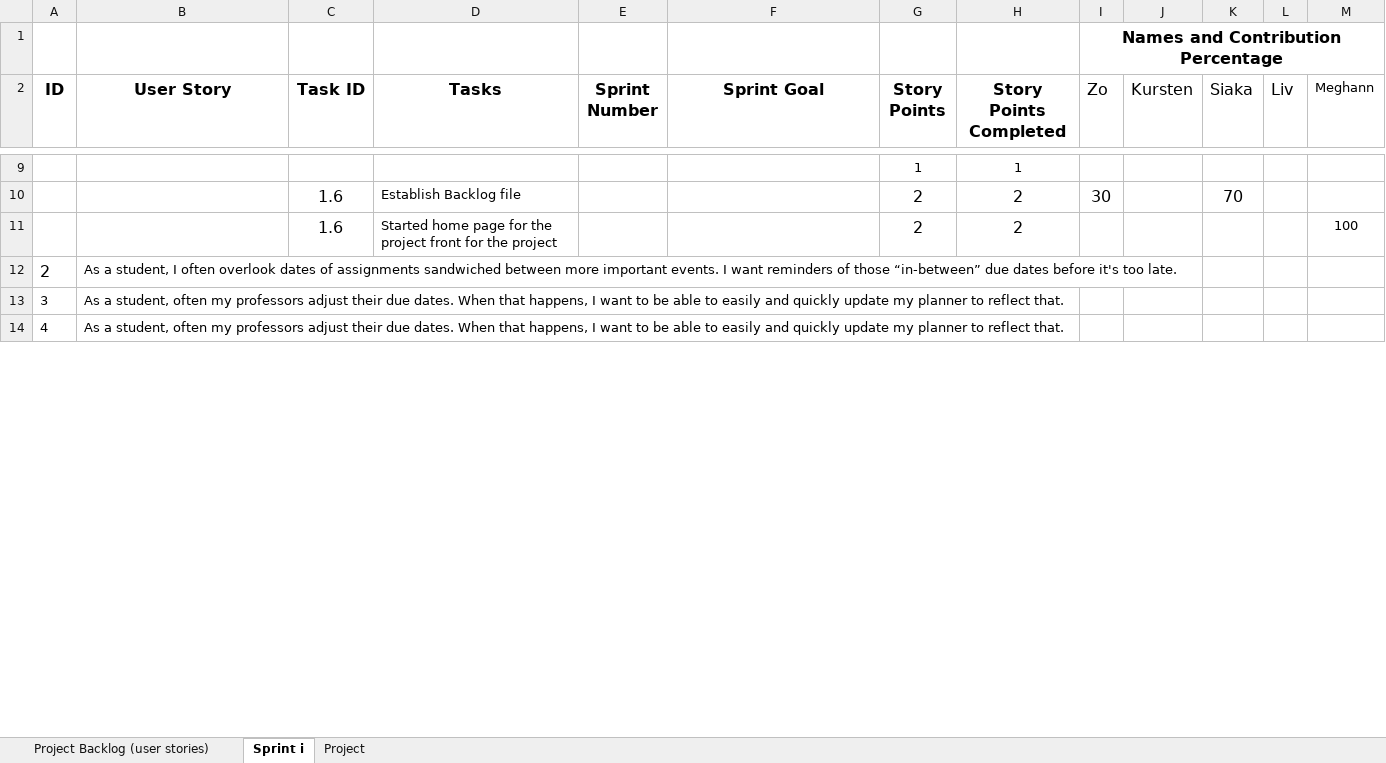
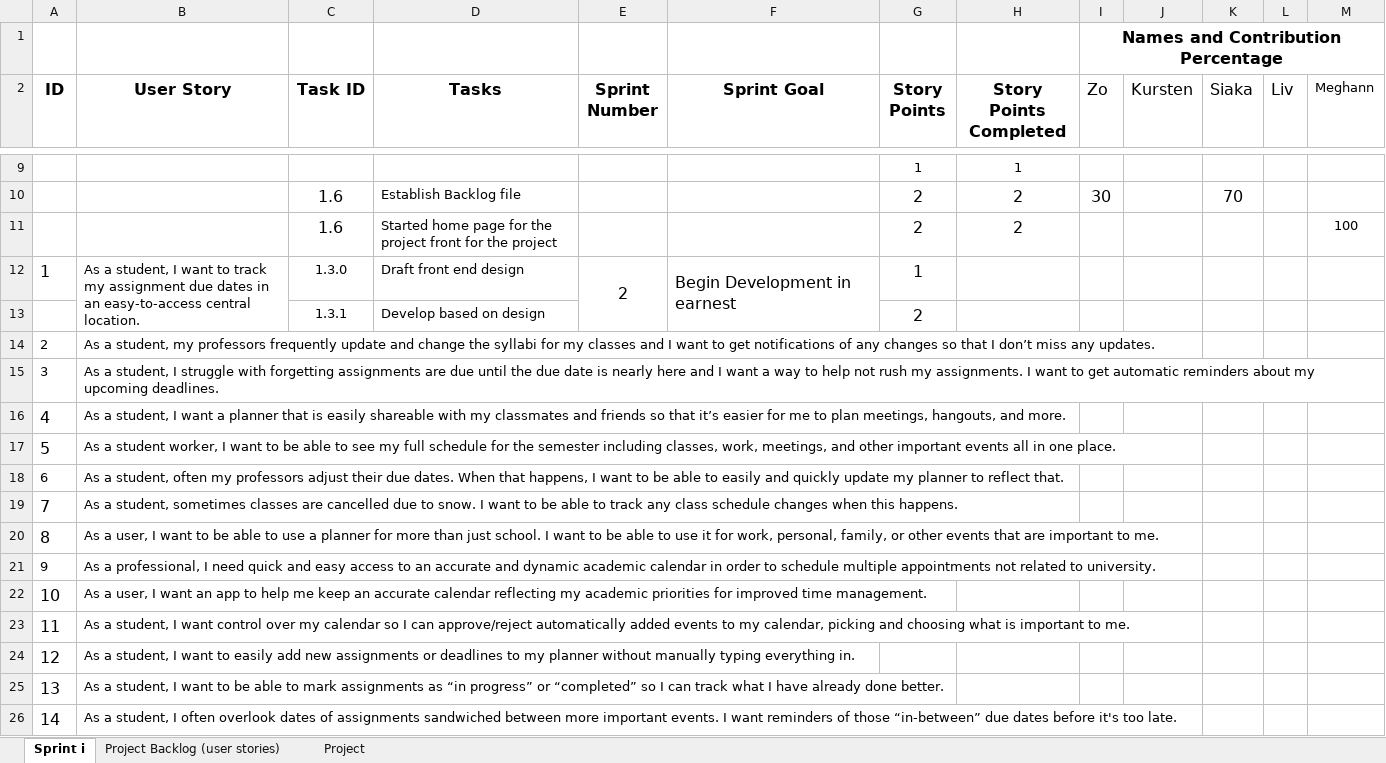
Before and after one commit to Team-Atomic-Thunder/team-atomic-thunder-project, an Excel workbook: Documentation/Project_and_Sprint_Backlog_Group A.xlsx, sheet Sprint i, drawn as a sheet; only a part is shown, gaps mark what is left out; values as stored, in another font and other column widths than the file's, no borders; charts and pictures not drawn; removed rows and columns are numbered as before the commit, all else as after; the diff covers the shown part only; the diff names each change by its address in the sheet, - before the commit and + after, or states it on an @@ line.

Commit message:
Update Project_and_Sprint_Backlog_Group A.xlsx
Updated for Deliverable 2

```diff
--- a/Documentation/Project_and_Sprint_Backlog_Group A.xlsx (sheet Sprint i)
+++ b/Documentation/Project_and_Sprint_Backlog_Group A.xlsx (sheet Sprint i)
@@ sheet tab order changed: Sprint i | Project Backlog (user stories) | Project @@
@@ column A (ID) renumbered between rows 3 and 28 @@
+row 12: 1 | As a student, I want to track my assignment due dates in an easy-to-access central location. | 1.3.0 | Draft front end design | 2 | Begin Development in earnest | 1
+row 13:  |  | 1.3.1 | Develop based on design |  |  | 2
+row 14: 2 | As a student, my professors frequently update and change the syllabi for my classes and I want to get notifications of any changes so that I don’t miss any updates.
+row 15: 3 | As a student, I struggle with forgetting assignments are due until the due date is nearly here and I want a way to help not rush my assignments. I want to get automatic reminders about my upcoming deadlines.
+row 16: 4 | As a student, I want a planner that is easily shareable with my classmates and friends so that it’s easier for me to plan meetings, hangouts, and more.
+row 17: 5 | As a student worker, I want to be able to see my full schedule for the semester including classes, work, meetings, and other important events all in one place.
@@ row 13 moved to row 18: 6 @@
+row 19: 7 | As a student, sometimes classes are cancelled due to snow. I want to be able to track any class schedule changes when this happens.
@@ row 21 moved to row 20: 8 @@
@@ row 20 moved to row 21: 9 @@
+row 22: 10 | As a user, I want an app to help me keep an accurate calendar reflecting my academic priorities for improved time management.
@@ row 16 moved to row 23: 11 @@
@@ row 15 moved to row 24: 12 @@
+row 25: 13 | As a student, I want to be able to mark assignments as “in progress” or “completed” so I can track what I have already done better.
-row 14: 4 | As a student, often my professors adjust their due dates. When that happens, I want to be able to easily and quickly update my planner to reflect that.
```
Also changed, not shown: 14 added rows, 2 removed rows, 1 edited cell and cell formats elsewhere in this sheet, sheet Project, sheet Project Backlog (user stories).
